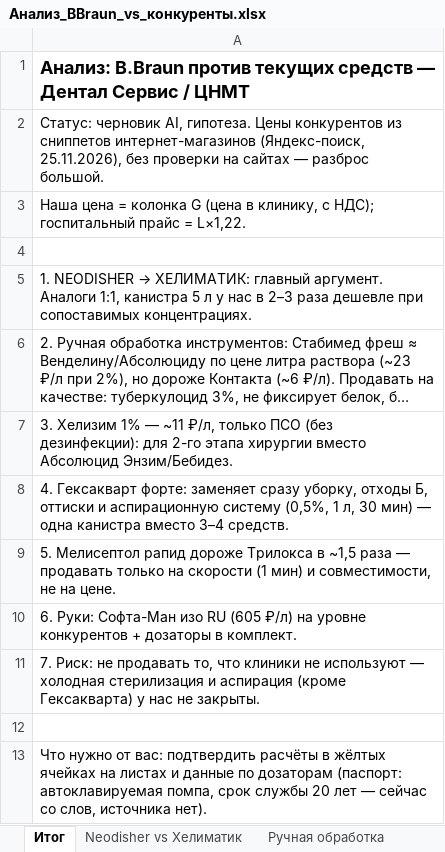
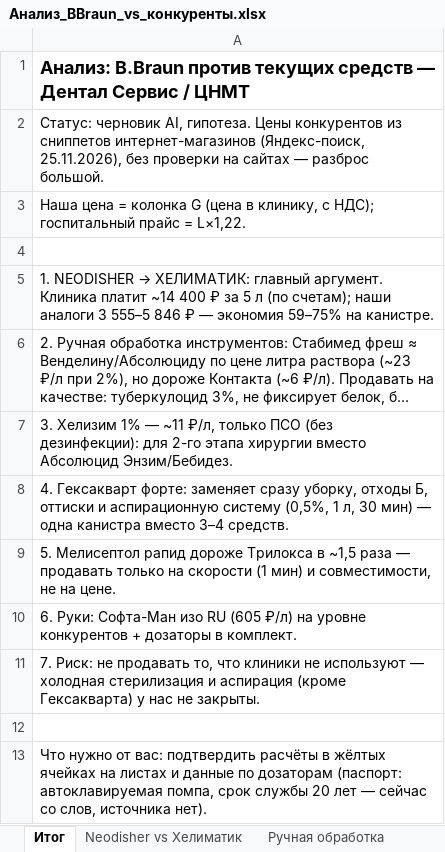
Before and after one commit to ikoptelin-dr/case, an Excel workbook: proposals/Анализ_BBraun_vs_конкуренты.xlsx, sheet Итог, drawn as a sheet; long unchanged cells end in …; values as stored, in another font and other column widths than the file's, no borders; the diff names each change by its address in the sheet, - before the commit and + after, or states it on an @@ line.

```diff
--- a/proposals/Анализ_BBraun_vs_конкуренты.xlsx (sheet Итог)
+++ b/proposals/Анализ_BBraun_vs_конкуренты.xlsx (sheet Итог)
-A5: …главный аргумент. Аналоги 1:1, канистра 5 л у нас в 2–3 раза дешевле при сопоставимых концентрациях.
+A5: …главный аргумент. Клиника платит ~14 400 ₽ за 5 л (по счетам); наши аналоги 3 555–5 846 ₽ — экономия 59–75% на канистре.
```
Also changed, not shown: sheet Neodisher vs Хелиматик.
